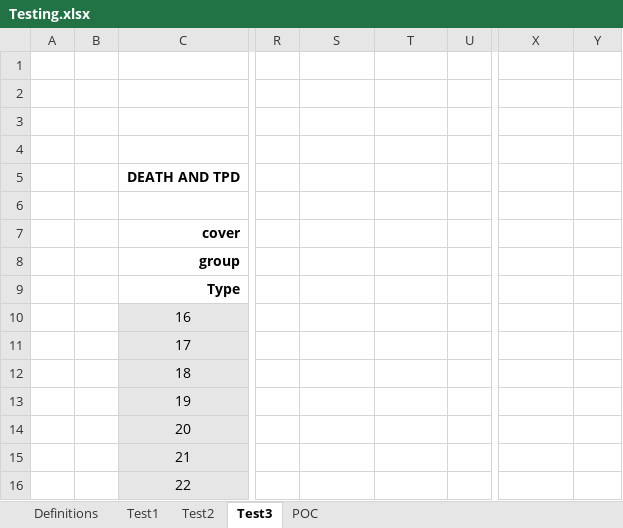
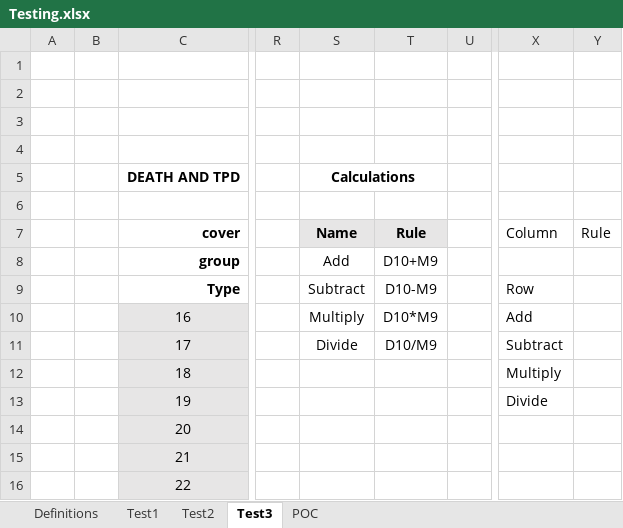
Before and after one commit to tmcmaster/xlsx-lookup, an Excel workbook: src/main/resources/workbooks/Testing.xlsx, sheet Test3, drawn as a sheet; only a part is shown, gaps mark what is left out; values as stored, in another font and other column widths than the file's, no borders; the diff names each change by its address in the sheet, - before the commit and + after, or states it on an @@ line.

Commit message:
Added support for more table types. Added more unit tests.

```diff
--- a/src/main/resources/workbooks/Testing.xlsx (sheet Test3)
+++ b/src/main/resources/workbooks/Testing.xlsx (sheet Test3)
-S5: (empty)
+S5: Calculations
+S5:T5 merged
-S7: (empty)
+S7: Name
-S7:T7 fill: none
+S7:T7 fill: #E7E6E6
-T7: (empty)
+T7: Rule
-X7: (empty)
+X7: Column
-Y7: (empty)
+Y7: Rule
-S8: (empty)
+S8: Add
-T8: (empty)
+T8: D10+M9
-S9: (empty)
+S9: Subtract
-T9: (empty)
+T9: D10-M9
-X9: (empty)
+X9: Row
-S10: (empty)
+S10: Multiply
-T10: (empty)
+T10: D10*M9
-X10: (empty)
+X10: Add
-S11: (empty)
+S11: Divide
-T11: (empty)
+T11: D10/M9
-X11: (empty)
+X11: Subtract
-X12: (empty)
+X12: Multiply
-X13: (empty)
+X13: Divide
```
Also changed, not shown: sheet POC, sheet Definitions, 14 other files.
